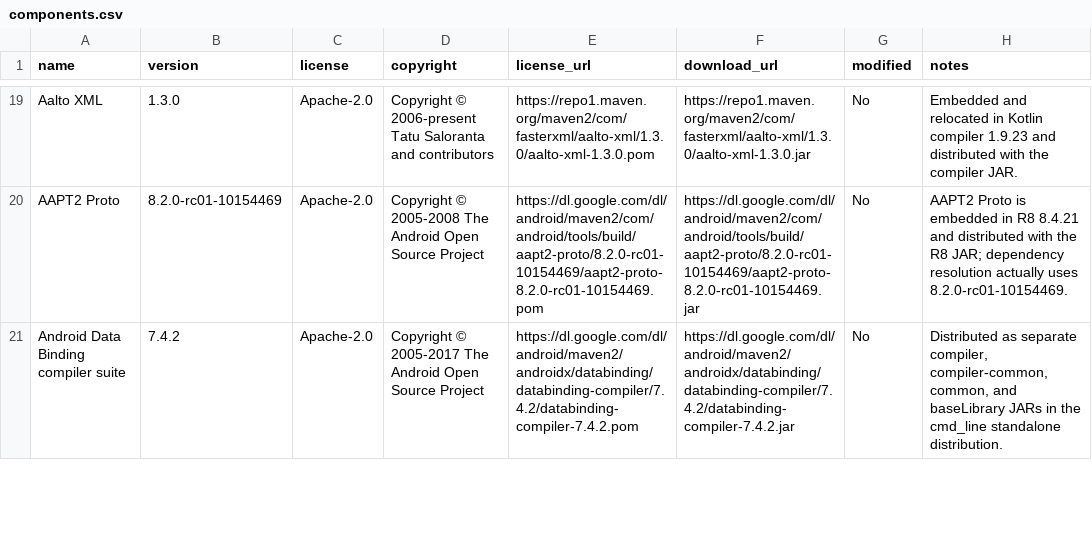
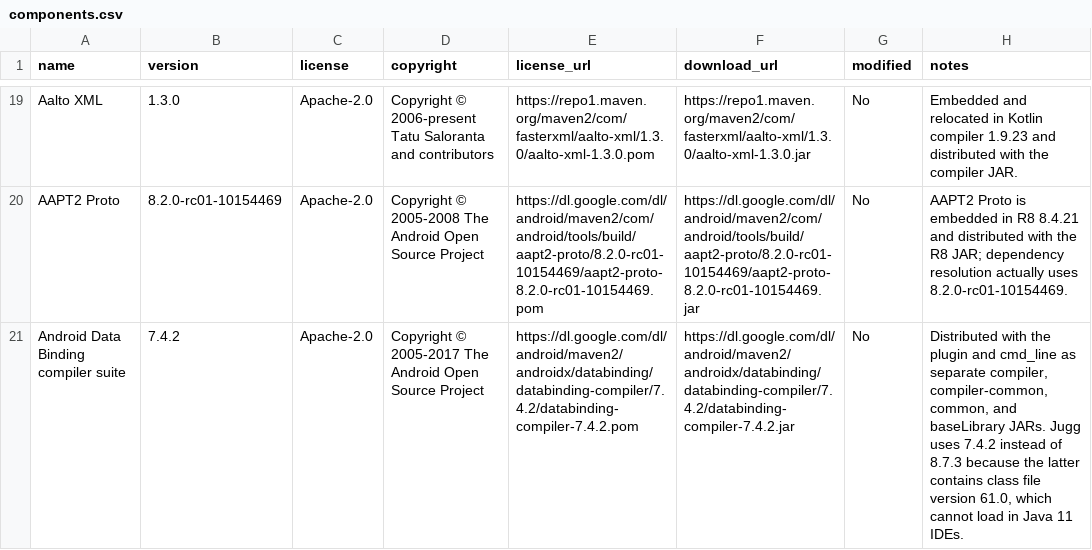
Before and after one commit to tencentmusic/jugg, a CSV file: third_party/components.csv, drawn as a sheet; only a part is shown, gaps mark what is left out; the diff covers the shown part only.

Commit message:
[docs] review english-first translation fidelity

```diff
--- a/third_party/components.csv
+++ b/third_party/components.csv
@@ -20,2 +20,2 @@ Aalto XML,1.3.0,Apache-2.0,Copyright © 2006-present Tatu Saloranta and contribu
 AAPT2 Proto,8.2.0-rc01-10154469,Apache-2.0,Copyright © 2005-2008 The Android Open Source Project,https://dl.google.com/dl/android/maven2/com/android/tools/build/aapt2-proto/8.2.0-rc01-10154469/aapt2-proto-8.2.0-rc01-10154469.pom,https://dl.google.com/dl/android/maven2/com/android/tools/build/aapt2-proto/8.2.0-rc01-10154469/aapt2-proto-8.2.0-rc01-10154469.jar,No,AAPT2 Proto is embedded in R8 8.4.21 and distributed with the R8 JAR; dependency resolution actually uses 8.2.0-rc01-10154469.
-Android Data Binding compiler suite,7.4.2,Apache-2.0,Copyright © 2005-2017 The Android Open Source Project,https://dl.google.com/dl/android/maven2/androidx/databinding/databinding-compiler/7.4.2/databinding-compiler-7.4.2.pom,https://dl.google.com/dl/android/maven2/androidx/databinding/databinding-compiler/7.4.2/databinding-compiler-7.4.2.jar,No,"Distributed as separate compiler, compiler-common, common, and baseLibrary JARs in the cmd_line standalone distribution."
+Android Data Binding compiler suite,7.4.2,Apache-2.0,Copyright © 2005-2017 The Android Open Source Project,https://dl.google.com/dl/android/maven2/androidx/databinding/databinding-compiler/7.4.2/databinding-compiler-7.4.2.pom,https://dl.google.com/dl/android/maven2/androidx/databinding/databinding-compiler/7.4.2/databinding-compiler-7.4.2.jar,No,"Distributed with the plugin and cmd_line as separate compiler, compiler-common, common, and baseLibrary JARs. Jugg uses 7.4.2 instead of 8.7.3 because the latter contains class file version 61.0, which cannot load in Java 11 IDEs."
```
Also changed, not shown: 2 edited cells elsewhere in this file, 6 other files.
